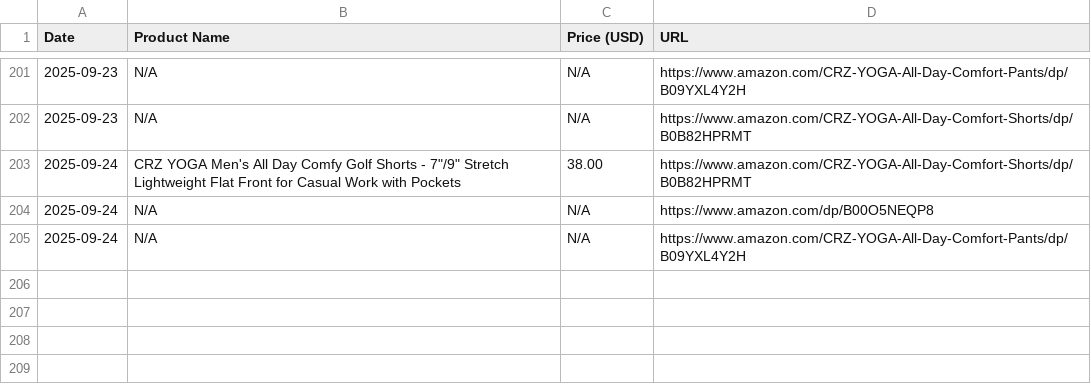
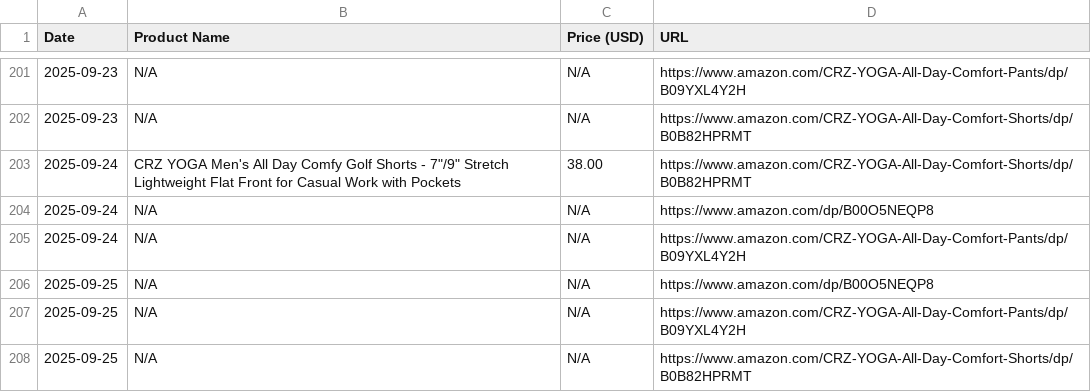
Before and after one commit to HOANJAE2423/AmazonPriceTracker, a CSV file: amazon_price_tracking.csv, drawn as a sheet; only a part is shown, gaps mark what is left out; the diff names each change by its address in the sheet, - before the commit and + after, or states it on an @@ line.

```diff
--- a/amazon_price_tracking.csv
+++ b/amazon_price_tracking.csv
+row 206: 2025-09-25 | N/A | N/A | https://www.amazon.com/dp/B00O5NEQP8
+row 207: 2025-09-25 | N/A | N/A | https://www.amazon.com/CRZ-YOGA-All-Day-Comfort-Pants/dp/B09YXL4Y2H
+row 208: 2025-09-25 | N/A | N/A | https://www.amazon.com/CRZ-YOGA-All-Day-Comfort-Shorts/dp/B0B82HPRMT
```
